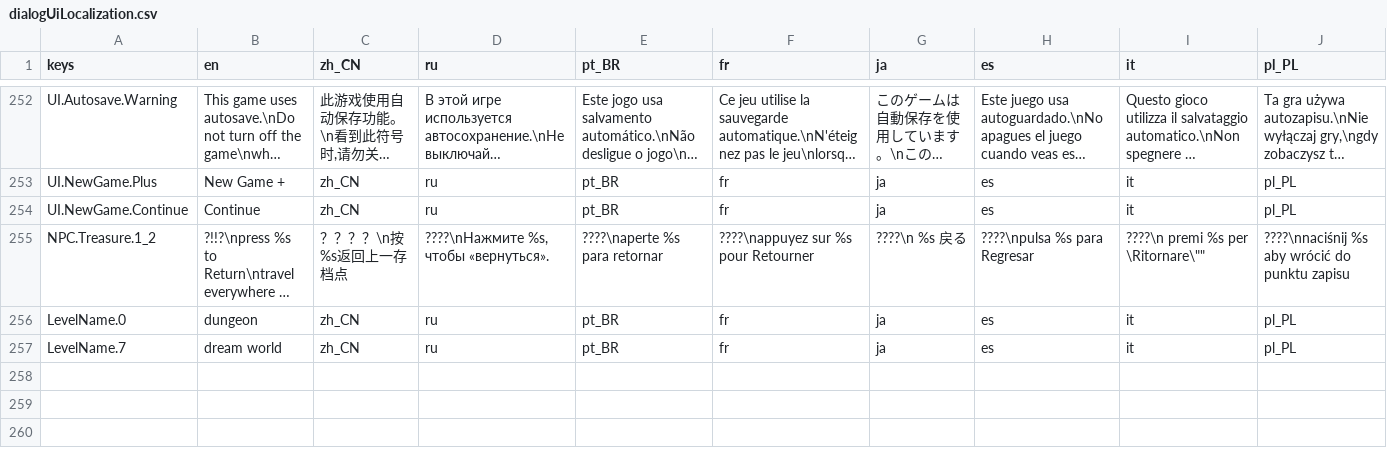
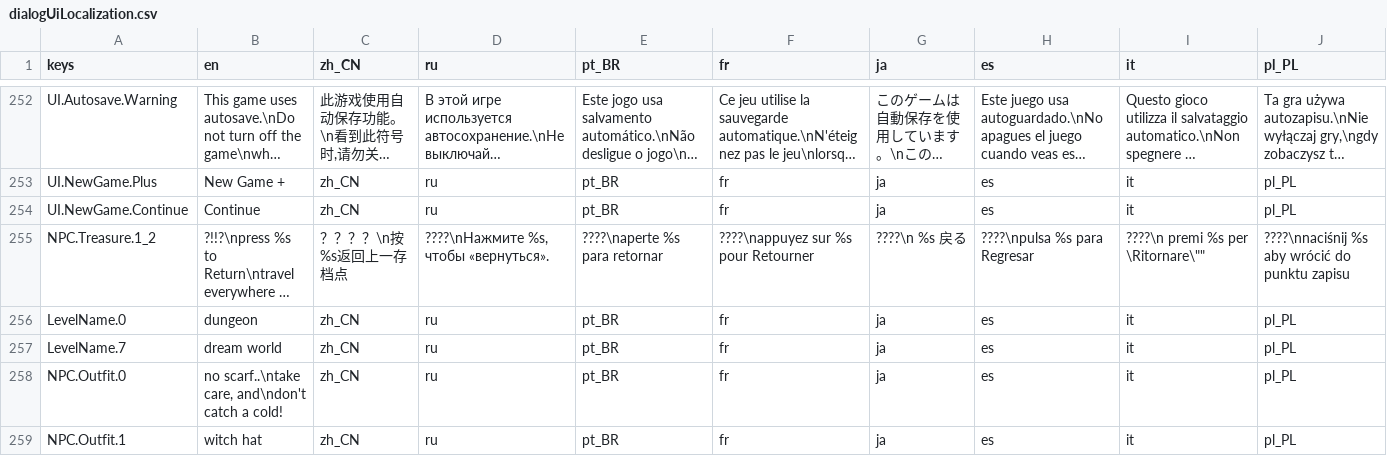
Before and after one commit to jakeonaut/glitch-dungeon-crystal, a CSV file: dialogUiLocalization.csv, drawn as a sheet; only a part is shown, gaps mark what is left out; long unchanged cells end in …; rows hold the shown columns only; the diff names each change by its address in the sheet, - before the commit and + after, or states it on an @@ line.

Commit message:
add witch hat outfit

```diff
--- a/dialogUiLocalization.csv
+++ b/dialogUiLocalization.csv
+row 258: NPC.Outfit.0 | no scarf..\ntake care, and\ndon't catch a cold! | zh_CN | ru | pt_BR | fr | ja | es | it | pl_PL
+row 259: NPC.Outfit.1 | witch hat | zh_CN | ru | pt_BR | fr | ja | es | it | pl_PL
```
Also changed, not shown: 36 other files.
